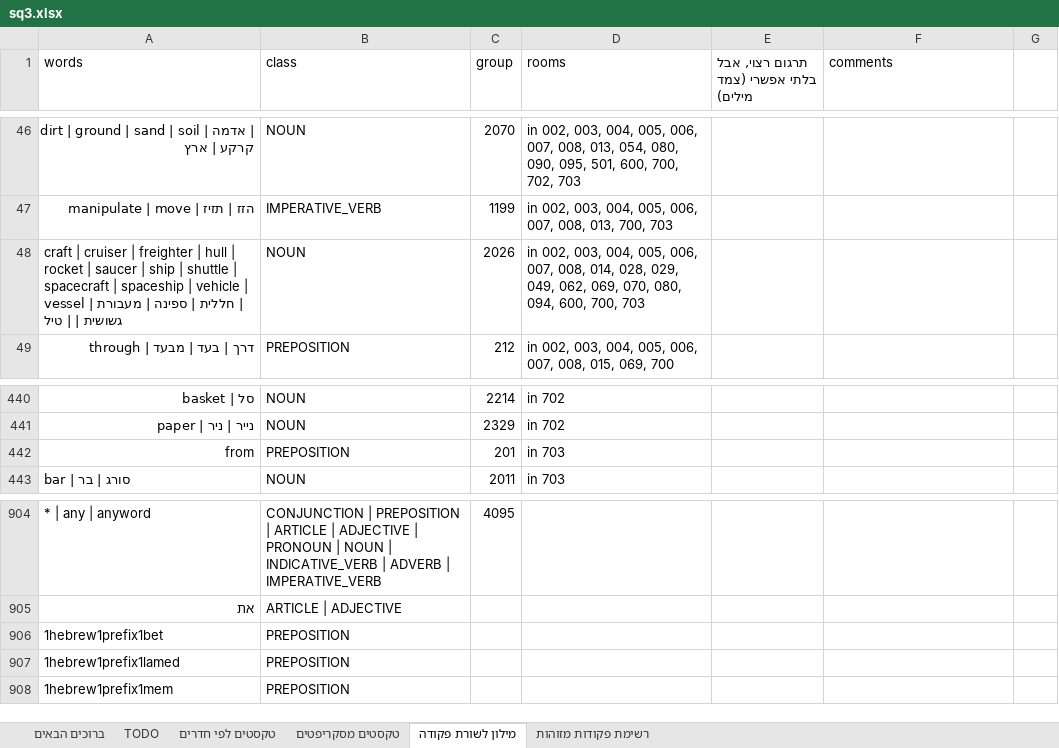
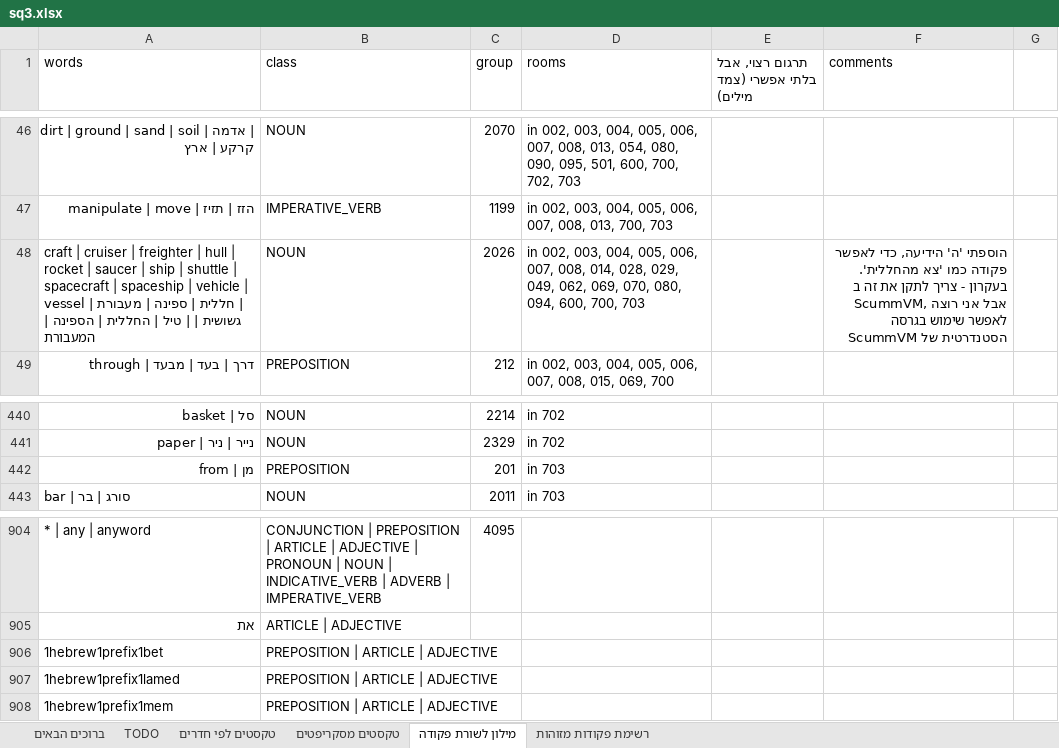
Before and after one commit to adventurebrew/HebrewAdventure, an Excel workbook: sq3/PATCHES/sq3.xlsx, sheet מילון לשורת פקודה, drawn as a sheet; only a part is shown, gaps mark what is left out; values as stored, in another font and other column widths than the file's, no borders; charts and pictures not drawn; ↵ is a line break in a cell; the diff names each change by its address in the sheet, - before the commit and + after, or states it on an @@ line.

```diff
--- a/sq3/PATCHES/sq3.xlsx (sheet מילון לשורת פקודה)
+++ b/sq3/PATCHES/sq3.xlsx (sheet מילון לשורת פקודה)
-A48 (words): …| טיל
+A48 (words): …| טיל | החללית | הספינה | המעבורת
-F48 (comments): (empty)
+F48 (comments): הוספתי 'ה' הידיעה, כדי לאפשר פקודה כמו 'צא מהחללית'. ↵ בעקרון - צריך לתקן את זה ב ScummVM, אבל אני רוצה לאפשר שימוש בגרסה הסטנדרטית של ScummVM
-A442 (words): from
+A442 (words): from | מן
-B906:B908 (class): PREPOSITION
+B906:B908 (class): PREPOSITION | ARTICLE | ADJECTIVE
```
Also changed, not shown: sheet TODO, sheet טקסטים מסקריפטים, charts or pictures, 5 other files.
